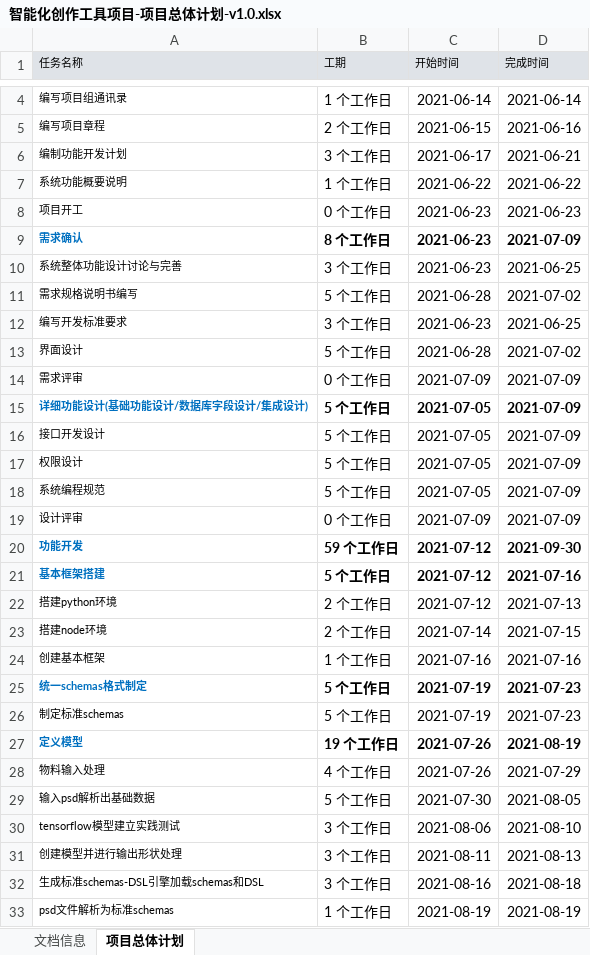
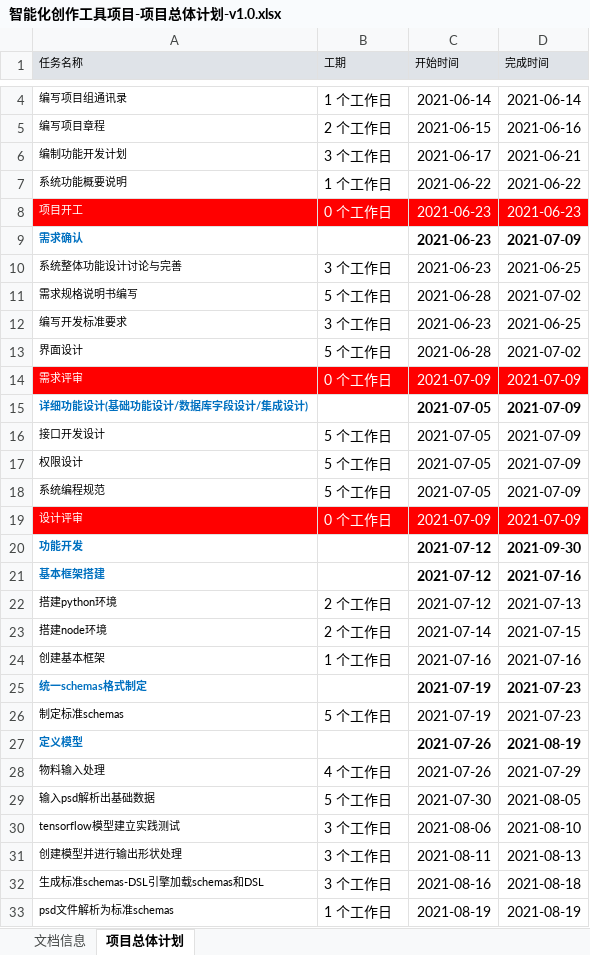
Before and after one commit to gloriahuang78/yangshiwang, an Excel workbook: 020.项目策划/010.项目策划/智能化创作工具项目-项目总体计划-v1.0.xlsx, sheet 项目总体计划, drawn as a sheet; only a part is shown, gaps mark what is left out; values as stored, in another font and other column widths than the file's, no borders; the diff covers the shown part only; the diff names each change by its address in the sheet, - before the commit and + after, or states it on an @@ line.

```diff
--- a/020.项目策划/010.项目策划/智能化创作工具项目-项目总体计划-v1.0.xlsx (sheet 项目总体计划)
+++ b/020.项目策划/010.项目策划/智能化创作工具项目-项目总体计划-v1.0.xlsx (sheet 项目总体计划)
@@ A8:D8 fill: none → #FF0000, text colour: black → #FFFFFF @@
-B9 (工期): 8 个工作日
+B9 (工期): (empty)
@@ A14:D14 fill: none → #FF0000, text colour: black → #FFFFFF @@
-B15 (工期): 5 个工作日
+B15 (工期): (empty)
@@ A19:D19 fill: none → #FF0000, text colour: black → #FFFFFF @@
-B20 (工期): 59 个工作日
+B20 (工期): (empty)
-B21 (工期): 5 个工作日
+B21 (工期): (empty)
-B25 (工期): 5 个工作日
+B25 (工期): (empty)
-B27 (工期): 19 个工作日
+B27 (工期): (empty)
```
Also changed, not shown: 2 added rows, 1 removed row, 12 edited cells and cell formats elsewhere in this sheet, 3 other files.
